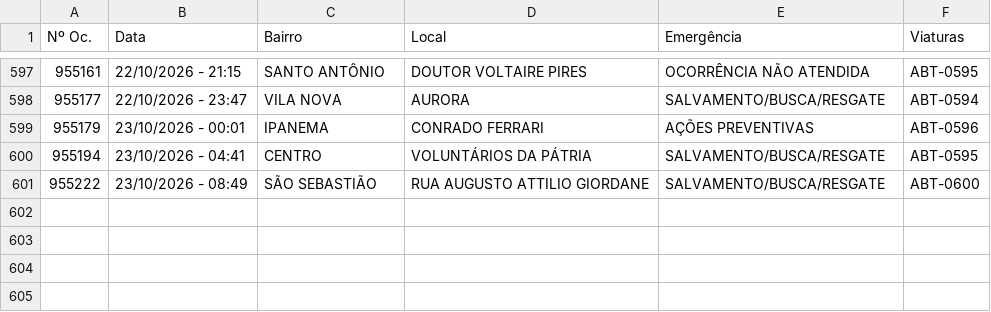
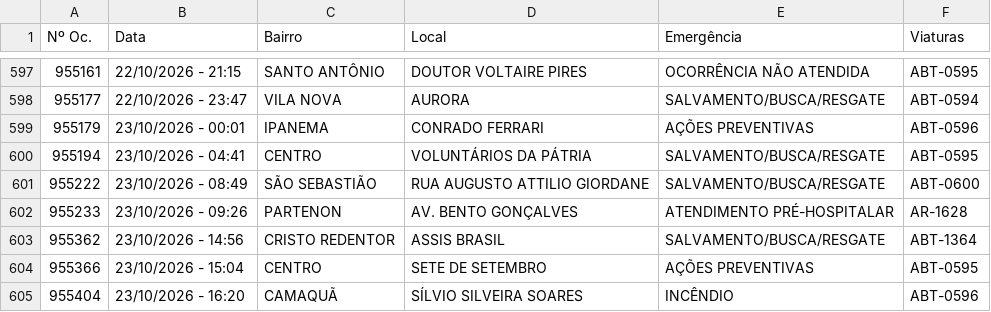
Before and after one commit to ciabm-1bbm/site, a CSV file: dados/PAINEL_MES_ATUAL.csv, drawn as a sheet; only a part is shown, gaps mark what is left out; the diff names each change by its address in the sheet, - before the commit and + after, or states it on an @@ line.

```diff
--- a/dados/PAINEL_MES_ATUAL.csv
+++ b/dados/PAINEL_MES_ATUAL.csv
+row 602: 955233 | 23/10/2026 - 09:26 | PARTENON | AV. BENTO GONÇALVES | ATENDIMENTO PRÉ-HOSPITALAR | AR-1628
+row 603: 955362 | 23/10/2026 - 14:56 | CRISTO REDENTOR | ASSIS BRASIL | SALVAMENTO/BUSCA/RESGATE | ABT-1364
+row 604: 955366 | 23/10/2026 - 15:04 | CENTRO | SETE DE SETEMBRO | AÇÕES PREVENTIVAS | ABT-0595
+row 605: 955404 | 23/10/2026 - 16:20 | CAMAQUÃ | SÍLVIO SILVEIRA SOARES | INCÊNDIO | ABT-0596
```
